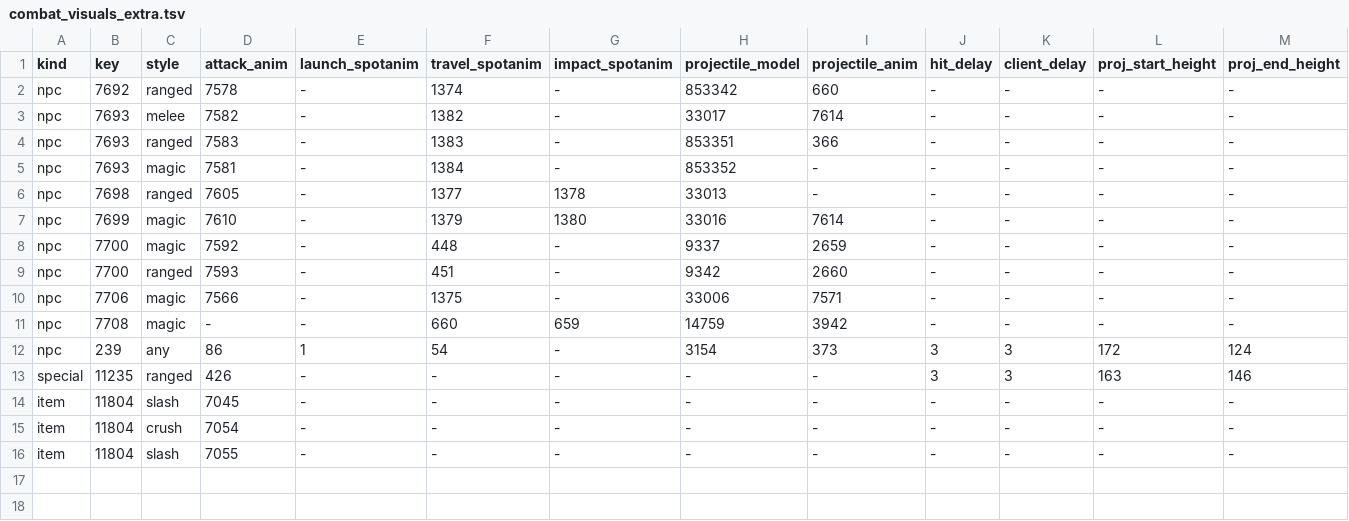
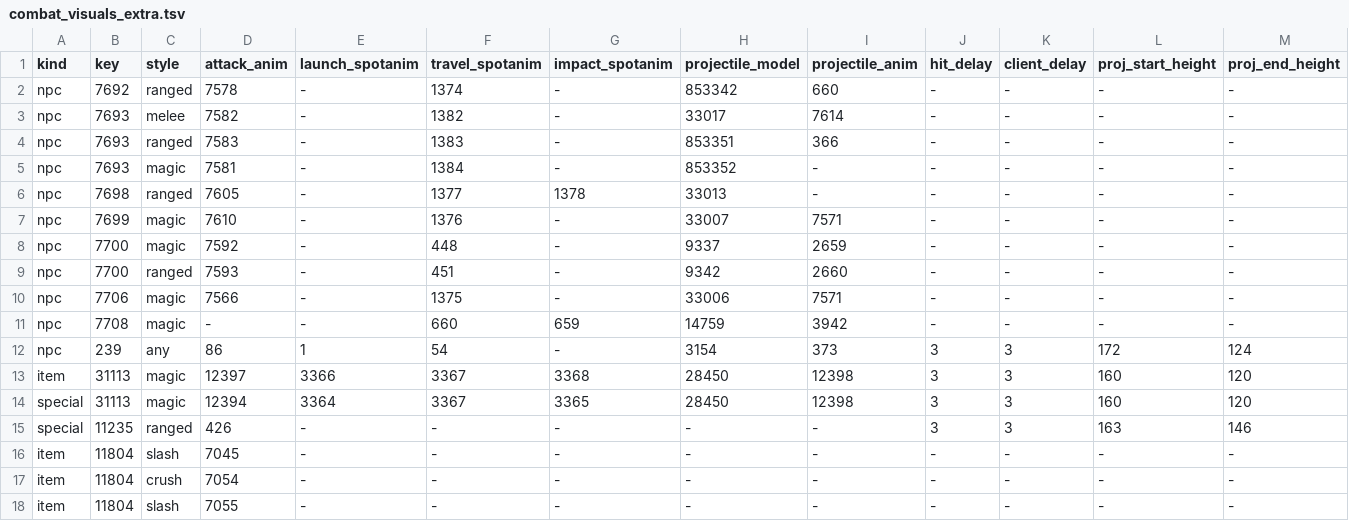
Before and after one commit to valtterivalo/PufferLib, a TSV file: ocean/osrs/tools/combat_visuals_extra.tsv, drawn as a sheet; only a part is shown; rows hold the shown columns only; the diff names each change by its address in the sheet, - before the commit and + after, or states it on an @@ line.

Commit message:
Add OSRS lab visuals

```diff
--- a/ocean/osrs/tools/combat_visuals_extra.tsv
+++ b/ocean/osrs/tools/combat_visuals_extra.tsv
-F7 (travel_spotanim): 1379
+F7 (travel_spotanim): 1376
-G7 (impact_spotanim): 1380
+G7 (impact_spotanim): -
-H7 (projectile_model): 33016
+H7 (projectile_model): 33007
-I7 (projectile_anim): 7614
+I7 (projectile_anim): 7571
+row 13: item | 31113 | magic | 12397 | 3366 | 3367 | 3368 | 28450 | 12398 | 3 | 3 | 160 | 120
+row 14: special | 31113 | magic | 12394 | 3364 | 3367 | 3365 | 28450 | 12398 | 3 | 3 | 160 | 120
```
Also changed, not shown: 53 other files.
